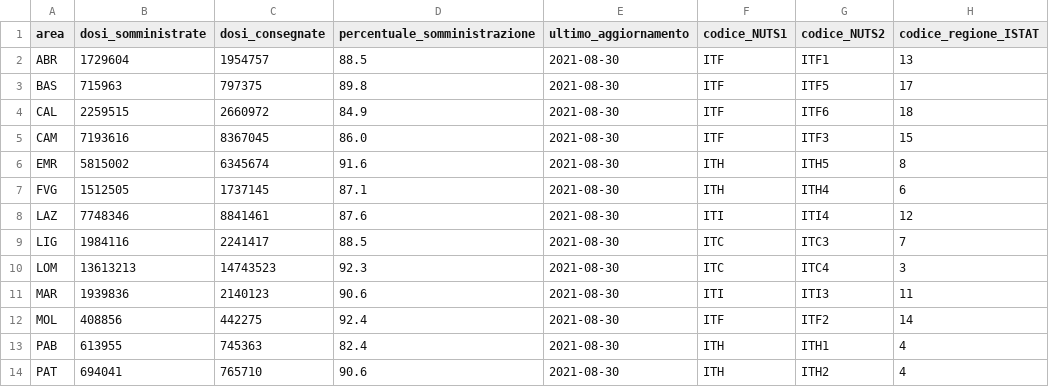
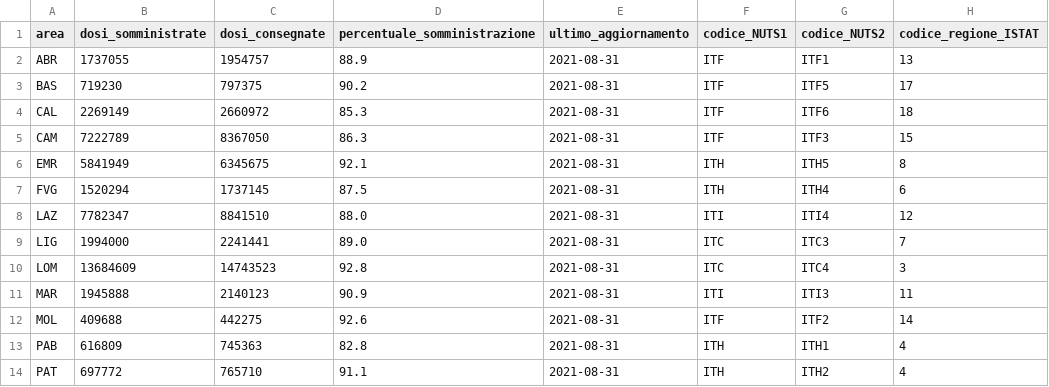
Before and after one commit to MatteoOrlandini/COVID-19-Vaccination-Italy, a CSV file: vaccini-summary-latest.csv, drawn as a sheet; only a part is shown; the diff covers the shown part only; the diff names each change by its address in the sheet, - before the commit and + after, or states it on an @@ line.

```diff
--- a/vaccini-summary-latest.csv
+++ b/vaccini-summary-latest.csv
-B2 (dosi_somministrate): 1729604
+B2 (dosi_somministrate): 1737055
-D2 (percentuale_somministrazione): 88.5
+D2 (percentuale_somministrazione): 88.9
-E2:E14 (ultimo_aggiornamento): 2021-08-30
+E2:E14 (ultimo_aggiornamento): 2021-08-31
-B3 (dosi_somministrate): 715963
+B3 (dosi_somministrate): 719230
-D3 (percentuale_somministrazione): 89.8
+D3 (percentuale_somministrazione): 90.2
-B4 (dosi_somministrate): 2259515
+B4 (dosi_somministrate): 2269149
-D4 (percentuale_somministrazione): 84.9
+D4 (percentuale_somministrazione): 85.3
-B5 (dosi_somministrate): 7193616
+B5 (dosi_somministrate): 7222789
-C5 (dosi_consegnate): 8367045
+C5 (dosi_consegnate): 8367050
-D5 (percentuale_somministrazione): 86.0
+D5 (percentuale_somministrazione): 86.3
-B6 (dosi_somministrate): 5815002
+B6 (dosi_somministrate): 5841949
-C6 (dosi_consegnate): 6345674
+C6 (dosi_consegnate): 6345675
-D6 (percentuale_somministrazione): 91.6
+D6 (percentuale_somministrazione): 92.1
-B7 (dosi_somministrate): 1512505
+B7 (dosi_somministrate): 1520294
-D7 (percentuale_somministrazione): 87.1
+D7 (percentuale_somministrazione): 87.5
-B8 (dosi_somministrate): 7748346
+B8 (dosi_somministrate): 7782347
-C8 (dosi_consegnate): 8841461
+C8 (dosi_consegnate): 8841510
-D8 (percentuale_somministrazione): 87.6
+D8 (percentuale_somministrazione): 88.0
-B9 (dosi_somministrate): 1984116
+B9 (dosi_somministrate): 1994000
-C9 (dosi_consegnate): 2241417
+C9 (dosi_consegnate): 2241441
-D9 (percentuale_somministrazione): 88.5
+D9 (percentuale_somministrazione): 89.0
-B10 (dosi_somministrate): 13613213
+B10 (dosi_somministrate): 13684609
-D10 (percentuale_somministrazione): 92.3
+D10 (percentuale_somministrazione): 92.8
-B11 (dosi_somministrate): 1939836
+B11 (dosi_somministrate): 1945888
-D11 (percentuale_somministrazione): 90.6
+D11 (percentuale_somministrazione): 90.9
-B12 (dosi_somministrate): 408856
+B12 (dosi_somministrate): 409688
-D12 (percentuale_somministrazione): 92.4
+D12 (percentuale_somministrazione): 92.6
-B13 (dosi_somministrate): 613955
+B13 (dosi_somministrate): 616809
-D13 (percentuale_somministrazione): 82.4
+D13 (percentuale_somministrazione): 82.8
-B14 (dosi_somministrate): 694041
+B14 (dosi_somministrate): 697772
-D14 (percentuale_somministrazione): 90.6
+D14 (percentuale_somministrazione): 91.1
```
Also changed, not shown: 27 edited cells elsewhere in this file, anagrafica-vaccini-summary-latest.csv, 46 other files.
